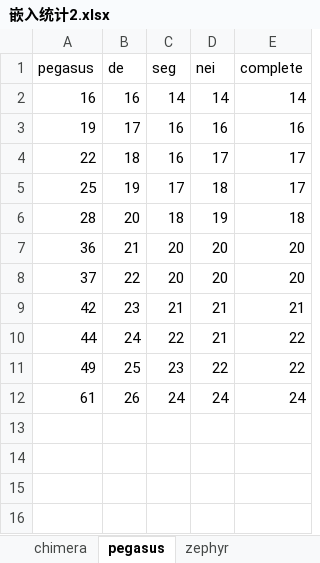
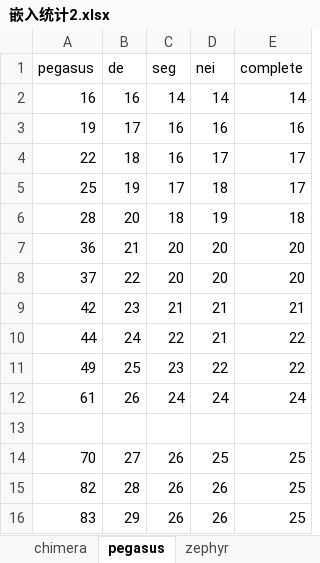
Before and after one commit to Legolas9999/TSP, an Excel workbook: 统计文档/嵌入统计2.xlsx, sheet pegasus, drawn as a sheet; values as stored, in another font and other column widths than the file's, no borders; the diff names each change by its address in the sheet, - before the commit and + after, or states it on an @@ line.

```diff
--- a/统计文档/嵌入统计2.xlsx (sheet pegasus)
+++ b/统计文档/嵌入统计2.xlsx (sheet pegasus)
+row 13: (empty)
+row 14: 70 | 27 | 26 | 25 | 25
+row 15: 82 | 28 | 26 | 26 | 25
+row 16: 83 | 29 | 26 | 26 | 25
```
Also changed, not shown: sheet chimera, other sheet tabs, 统计文档/11.23/实验时间.xlsx, 1 other file.
